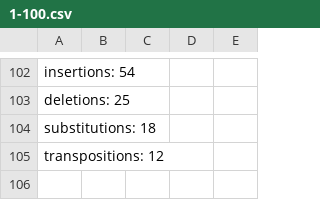
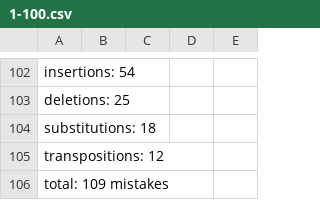
Before and after one commit to Aleqxi/java-ec2, a CSV file: TrainSpellChecker/results/1-100.csv, drawn as a sheet; only a part is shown, gaps mark what is left out; the diff names each change by its address in the sheet, - before the commit and + after, or states it on an @@ line.

Commit message:
Add results 101-200; small fixes

```diff
--- a/TrainSpellChecker/results/1-100.csv
+++ b/TrainSpellChecker/results/1-100.csv
+row 106: total: 109 mistakes
```
Also changed, not shown: 2 other files.
